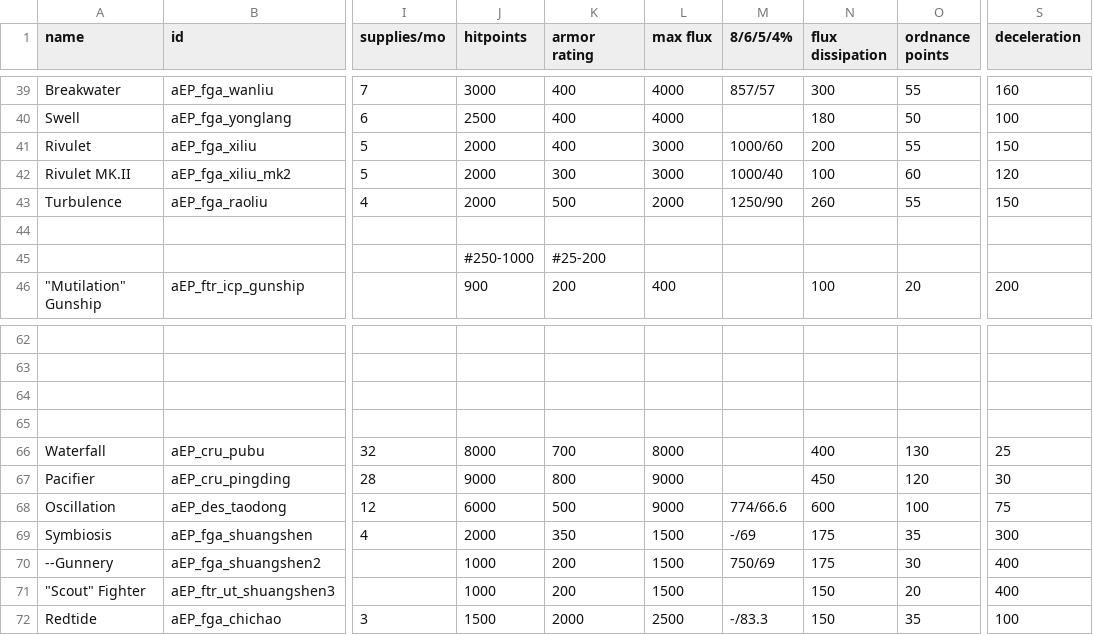
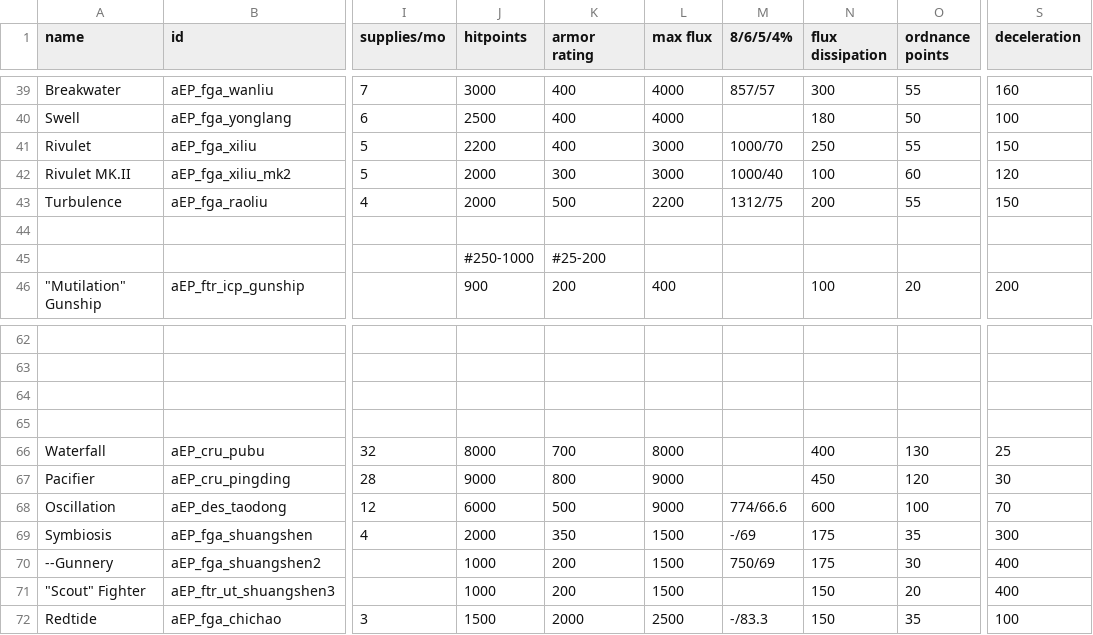
Before and after one commit to a111164i/FSF_MilitaryCompany, a CSV file: data/hulls/ship_data.csv, drawn as a sheet; only a part is shown, gaps mark what is left out; the diff names each change by its address in the sheet, - before the commit and + after, or states it on an @@ line.

```diff
--- a/data/hulls/ship_data.csv
+++ b/data/hulls/ship_data.csv
-J41 (hitpoints): 2000
+J41 (hitpoints): 2200
-M41 (8/6/5/4%): 1000/60
+M41 (8/6/5/4%): 1000/70
-N41 (flux dissipation): 200
+N41 (flux dissipation): 250
-L43 (max flux): 2000
+L43 (max flux): 2200
-M43 (8/6/5/4%): 1250/90
+M43 (8/6/5/4%): 1312/75
-N43 (flux dissipation): 260
+N43 (flux dissipation): 200
-S68 (deceleration): 75
+S68 (deceleration): 70
```
Also changed, not shown: data/hullmods/hull_mods.csv, data/shipsystems/ship_systems.csv, 11 other files.
